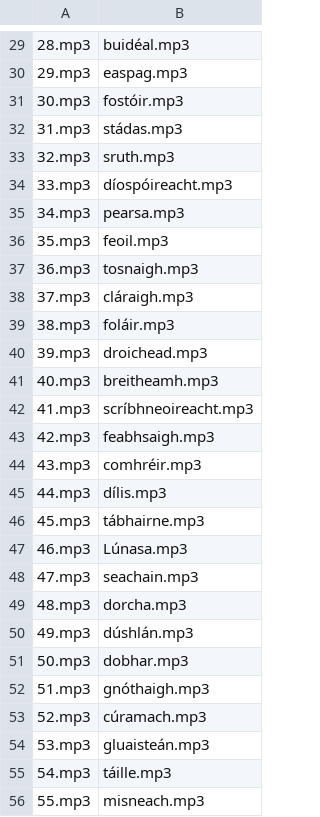
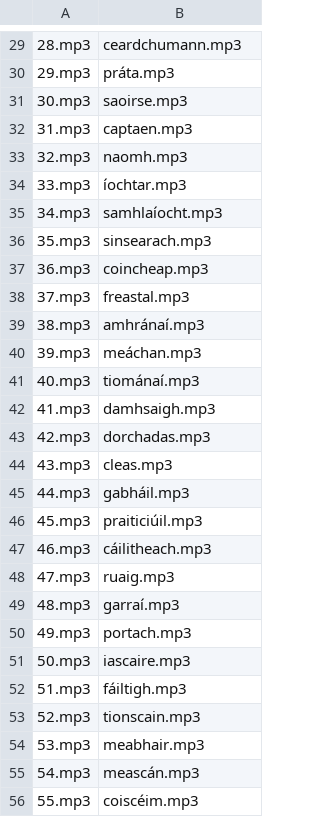
Before and after one commit to LindaKeating/Litreach, a CSV file: public/connaught/titles.csv, drawn as a sheet; only a part is shown, gaps mark what is left out; the diff covers the shown part only.

```diff
--- a/public/connaught/titles.csv
+++ b/public/connaught/titles.csv
@@ -29,28 +29,28 @@
-28.mp3,buidéal.mp3
-29.mp3,easpag.mp3
-30.mp3,fostóir.mp3
-31.mp3,stádas.mp3
-32.mp3,sruth.mp3
-33.mp3,díospóireacht.mp3
-34.mp3,pearsa.mp3
-35.mp3,feoil.mp3
-36.mp3,tosnaigh.mp3
-37.mp3,cláraigh.mp3
-38.mp3,foláir.mp3
-39.mp3,droichead.mp3
-40.mp3,breitheamh.mp3
-41.mp3,scríbhneoireacht.mp3
-42.mp3,feabhsaigh.mp3
-43.mp3,comhréir.mp3
-44.mp3,dílis.mp3
-45.mp3,tábhairne.mp3
-46.mp3,Lúnasa.mp3
-47.mp3,seachain.mp3
-48.mp3,dorcha.mp3
-49.mp3,dúshlán.mp3
-50.mp3,dobhar.mp3
-51.mp3,gnóthaigh.mp3
-52.mp3,cúramach.mp3
-53.mp3,gluaisteán.mp3
-54.mp3,táille.mp3
-55.mp3,misneach.mp3
+28.mp3,ceardchumann.mp3,,
+29.mp3,práta.mp3,,
+30.mp3,saoirse.mp3,,
+31.mp3,captaen.mp3,,
+32.mp3,naomh.mp3,,
+33.mp3,íochtar.mp3,,
+34.mp3,samhlaíocht.mp3,,
+35.mp3,sinsearach.mp3,,
+36.mp3,coincheap.mp3,,
+37.mp3,freastal.mp3,,
+38.mp3,amhránaí.mp3,,
+39.mp3,meáchan.mp3,,
+40.mp3,tiománaí.mp3,,
+41.mp3,damhsaigh.mp3,,
+42.mp3,dorchadas.mp3,,
+43.mp3,cleas.mp3,,
+44.mp3,gabháil.mp3,,
+45.mp3,praiticiúil.mp3,,
+46.mp3,cáilitheach.mp3,,
+47.mp3,ruaig.mp3,,
+48.mp3,garraí.mp3,,
+49.mp3,portach.mp3,,
+50.mp3,iascaire.mp3, ,
+51.mp3,fáiltigh.mp3,,
+52.mp3,tionscain.mp3,,
+53.mp3,meabhair.mp3,,
+54.mp3,meascán.mp3,,
+55.mp3,coiscéim.mp3,,
```
Also changed, not shown: 107 edited cells elsewhere in this file.
